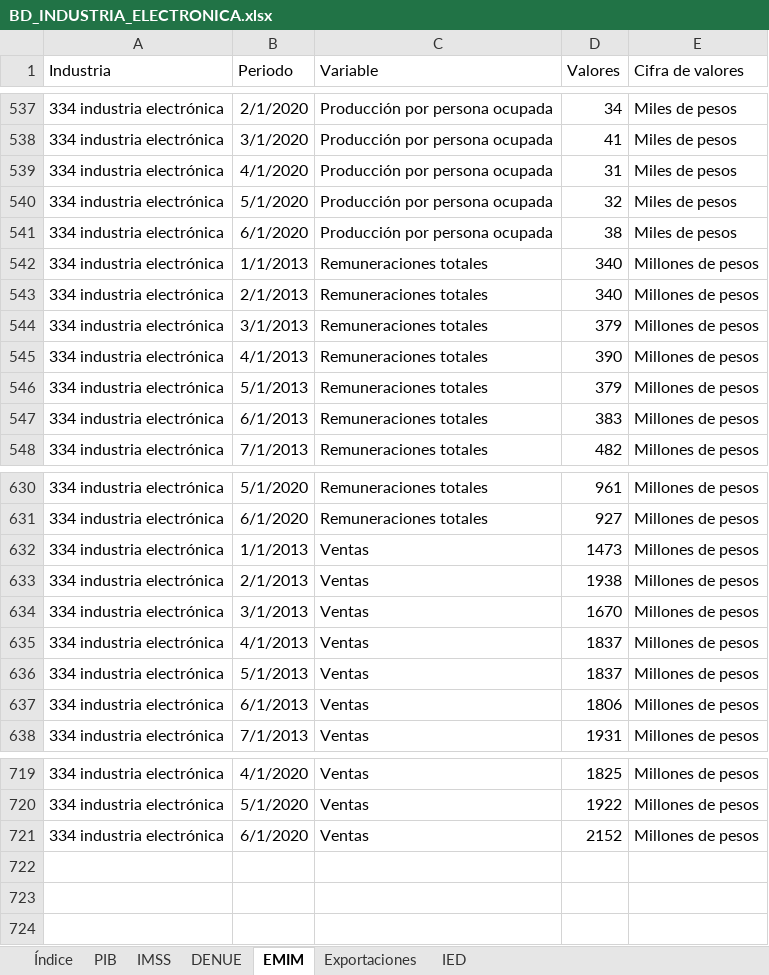
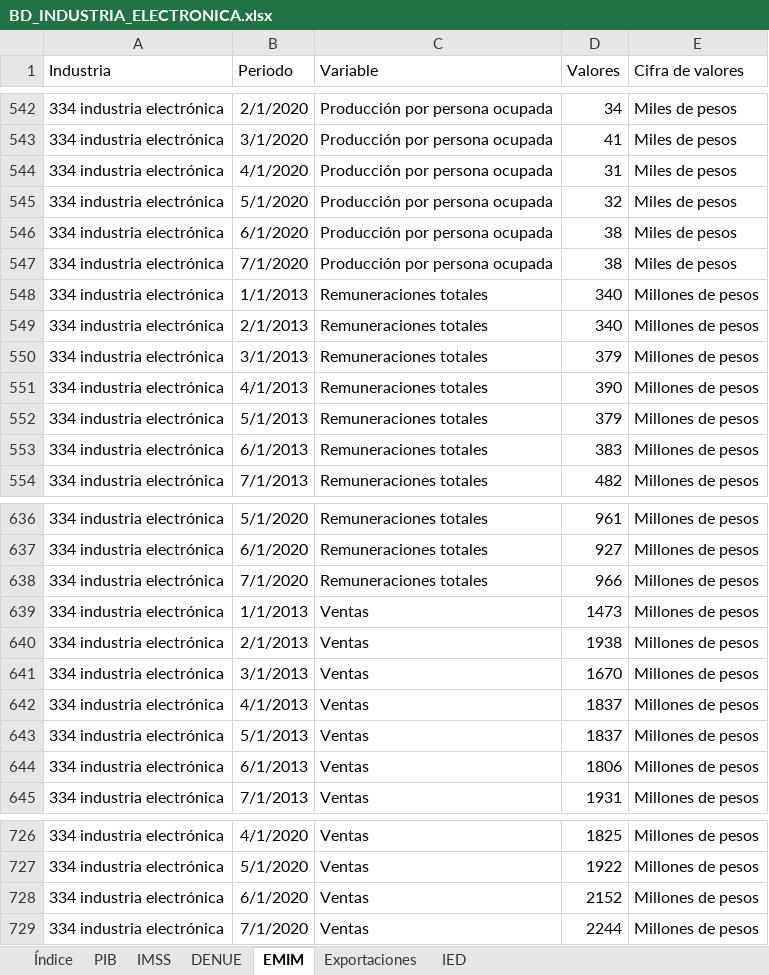
Before and after one commit to DIEEF/SEJ, an Excel workbook: sej_datos/BD_INDUSTRIA_ELECTRONICA.xlsx, sheet EMIM, drawn as a sheet; only a part is shown, gaps mark what is left out; values as stored, in another font and other column widths than the file's, no borders; the diff covers the shown part only; the diff names each change by its address in the sheet, - before the commit and + after, or states it on an @@ line.

```diff
--- a/sej_datos/BD_INDUSTRIA_ELECTRONICA.xlsx (sheet EMIM)
+++ b/sej_datos/BD_INDUSTRIA_ELECTRONICA.xlsx (sheet EMIM)
+row 547: 334 industria electrónica | 7/1/2020 | Producción por persona ocupada | 38 | Miles de pesos
+row 638: 334 industria electrónica | 7/1/2020 | Remuneraciones totales | 966 | Millones de pesos
+row 729: 334 industria electrónica | 7/1/2020 | Ventas | 2244 | Millones de pesos
```
Also changed, not shown: 5 added rows elsewhere in this sheet, sej_datos/BD_INDUSTRIA_BEBIDASYTABACO.xlsx, sej_datos/BD_INDUSTRIA_METALICASBASICAS.xlsx, 8 other files.
